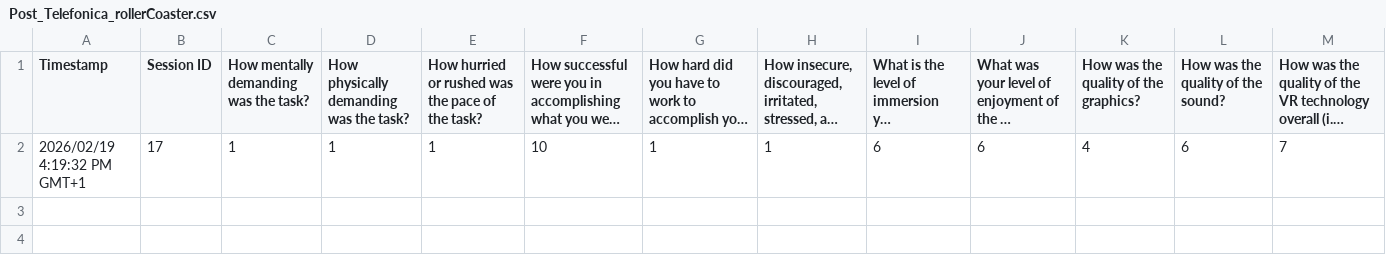
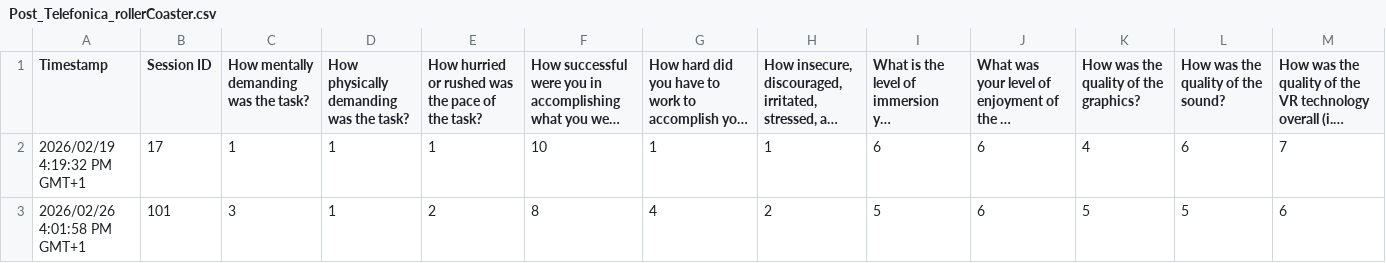
Before and after one commit to SebastianIdesis/VR_Pilots, a CSV file: Data/Post_Telefonica_rollerCoaster.csv, drawn as a sheet; long unchanged cells end in …; the diff names each change by its address in the sheet, - before the commit and + after, or states it on an @@ line.

```diff
--- a/Data/Post_Telefonica_rollerCoaster.csv
+++ b/Data/Post_Telefonica_rollerCoaster.csv
+row 3: 2026/02/26 4:01:58 PM GMT+1 | 101 | 3 | 1 | 2 | 8 | 4 | 2 | 5 | 6 | 5 | 5 | 6
```
Also changed, not shown: Data/Pre_Telefonica_rollerCoaster.csv.
